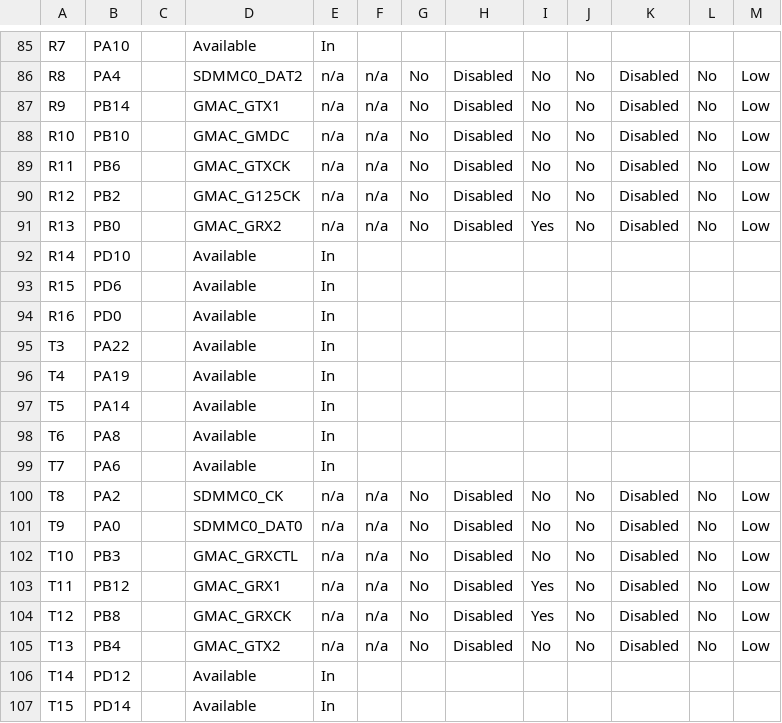
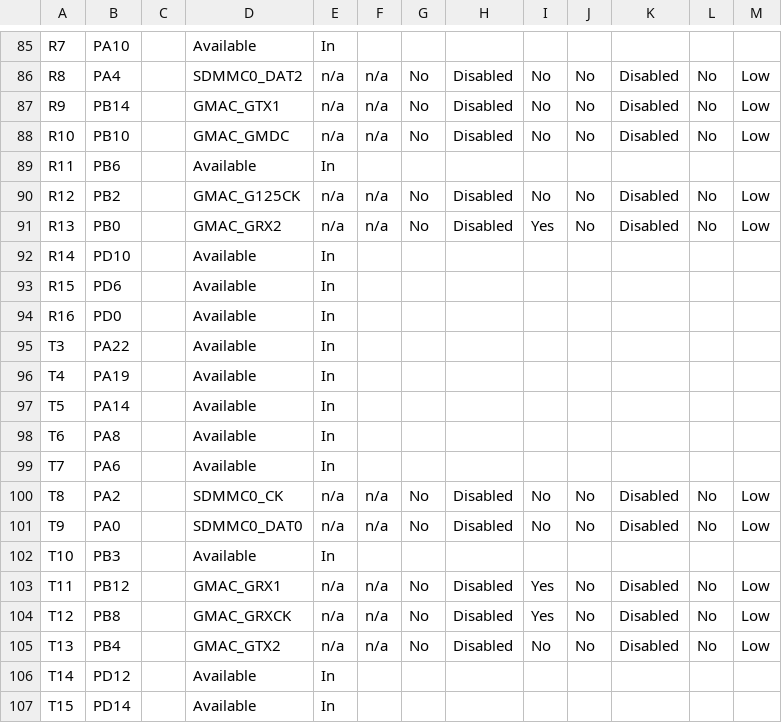
Before and after one commit to Microchip-MPLAB-Harmony/net_apps_sam_9x7, a CSV file: apps/web_net_super_set_sdcard_fatfs/firmware/src/config/sam_9x75_ddr3_eb/pin_configurations.csv, drawn as a sheet; only a part is shown, gaps mark what is left out; the diff covers the shown part only.

```diff
--- a/apps/web_net_super_set_sdcard_fatfs/firmware/src/config/sam_9x75_ddr3_eb/pin_configurations.csv
+++ b/apps/web_net_super_set_sdcard_fatfs/firmware/src/config/sam_9x75_ddr3_eb/pin_configurations.csv
@@ -88,3 +88,3 @@ R9,PB14,,GMAC_GTX1,n/a,n/a,No,Disabled,No,No,Disabled,No,Low
 R10,PB10,,GMAC_GMDC,n/a,n/a,No,Disabled,No,No,Disabled,No,Low
-R11,PB6,,GMAC_GTXCK,n/a,n/a,No,Disabled,No,No,Disabled,No,Low
+R11,PB6,,Available,In,,,,,,,,
 R12,PB2,,GMAC_G125CK,n/a,n/a,No,Disabled,No,No,Disabled,No,Low
@@ -101,3 +101,3 @@ T8,PA2,,SDMMC0_CK,n/a,n/a,No,Disabled,No,No,Disabled,No,Low
 T9,PA0,,SDMMC0_DAT0,n/a,n/a,No,Disabled,No,No,Disabled,No,Low
-T10,PB3,,GMAC_GRXCTL,n/a,n/a,No,Disabled,No,No,Disabled,No,Low
+T10,PB3,,Available,In,,,,,,,,
 T11,PB12,,GMAC_GRX1,n/a,n/a,No,Disabled,Yes,No,Disabled,No,Low
```
Also changed, not shown: 43 edited cells elsewhere in this file, 7 other files.
